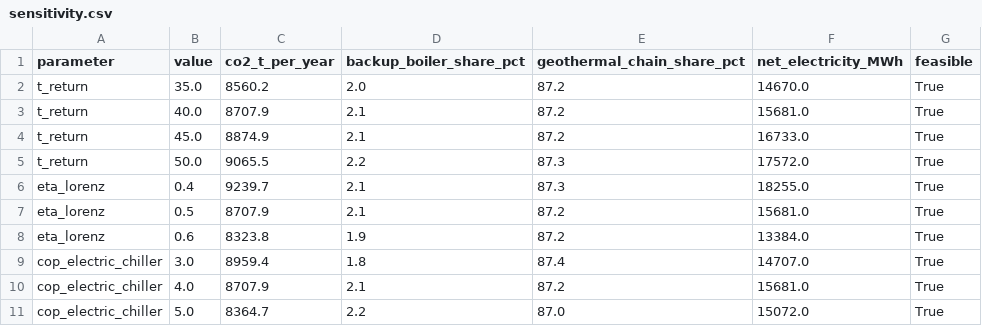
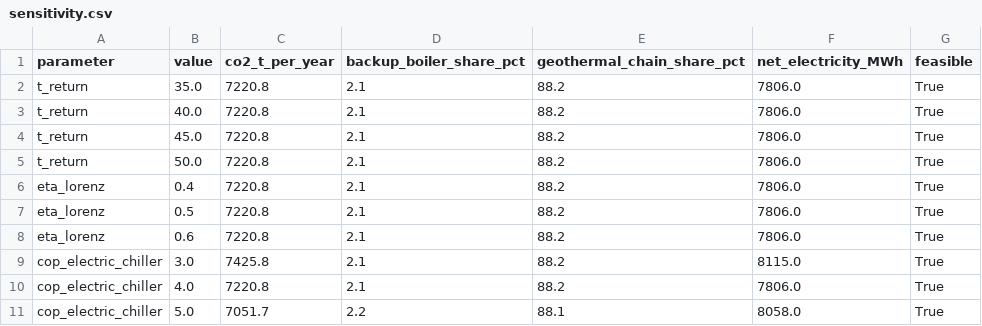
Before and after one commit to GEMINI-Digital-Twin/gemini-geothermal-suite-open, a CSV file: hackathon_submission/sensitivity.csv, drawn as a sheet; only a part is shown; the diff covers the shown part only.

```diff
--- a/hackathon_submission/sensitivity.csv
+++ b/hackathon_submission/sensitivity.csv
@@ -1,11 +1,11 @@
 parameter,value,co2_t_per_year,backup_boiler_share_pct,geothermal_chain_share_pct,net_electricity_MWh,feasible
-t_return,35.0,8560.2,2.0,87.2,14670.0,True
-t_return,40.0,8707.9,2.1,87.2,15681.0,True
-t_return,45.0,8874.9,2.1,87.2,16733.0,True
-t_return,50.0,9065.5,2.2,87.3,17572.0,True
-eta_lorenz,0.4,9239.7,2.1,87.3,18255.0,True
-eta_lorenz,0.5,8707.9,2.1,87.2,15681.0,True
-eta_lorenz,0.6,8323.8,1.9,87.2,13384.0,True
-cop_electric_chiller,3.0,8959.4,1.8,87.4,14707.0,True
-cop_electric_chiller,4.0,8707.9,2.1,87.2,15681.0,True
-cop_electric_chiller,5.0,8364.7,2.2,87.0,15072.0,True
+t_return,35.0,7220.8,2.1,88.2,7806.0,True
+t_return,40.0,7220.8,2.1,88.2,7806.0,True
+t_return,45.0,7220.8,2.1,88.2,7806.0,True
+t_return,50.0,7220.8,2.1,88.2,7806.0,True
+eta_lorenz,0.4,7220.8,2.1,88.2,7806.0,True
+eta_lorenz,0.5,7220.8,2.1,88.2,7806.0,True
+eta_lorenz,0.6,7220.8,2.1,88.2,7806.0,True
+cop_electric_chiller,3.0,7425.8,2.1,88.2,8115.0,True
+cop_electric_chiller,4.0,7220.8,2.1,88.2,7806.0,True
+cop_electric_chiller,5.0,7051.7,2.2,88.1,8058.0,True
```
Also changed, not shown: 9 added rows and 11 edited cells elsewhere in this file, 6 other files.
